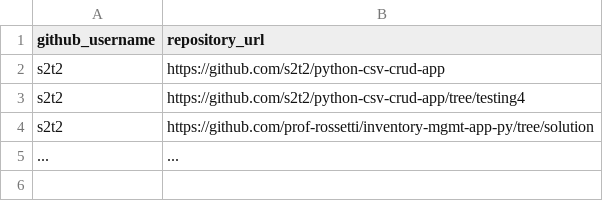
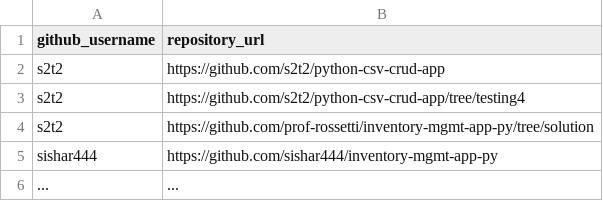
Before and after one commit to prof-rossetti/nyu-info-2335-201805, a CSV file: projects/inventory-app/submissions.csv, drawn as a sheet; the diff names each change by its address in the sheet, - before the commit and + after, or states it on an @@ line.

Commit message:
Update submissions.csv (#113)
* Update submissions.csv

* Update submissions.csv

* Update submissions.csv

```diff
--- a/projects/inventory-app/submissions.csv
+++ b/projects/inventory-app/submissions.csv
+row 5: sishar444 | https://github.com/sishar444/inventory-mgmt-app-py
```
